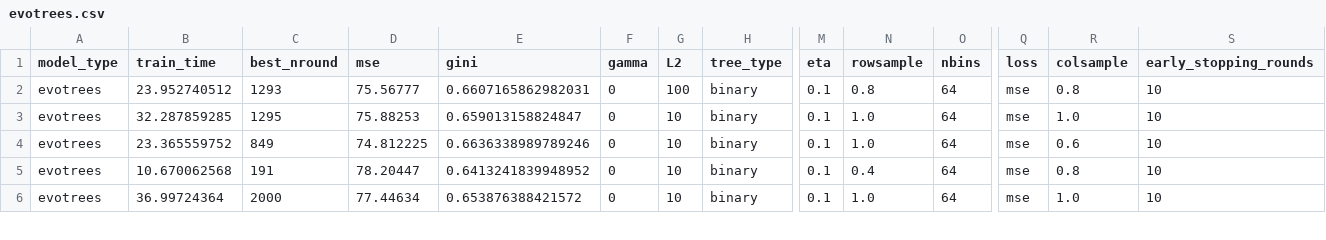
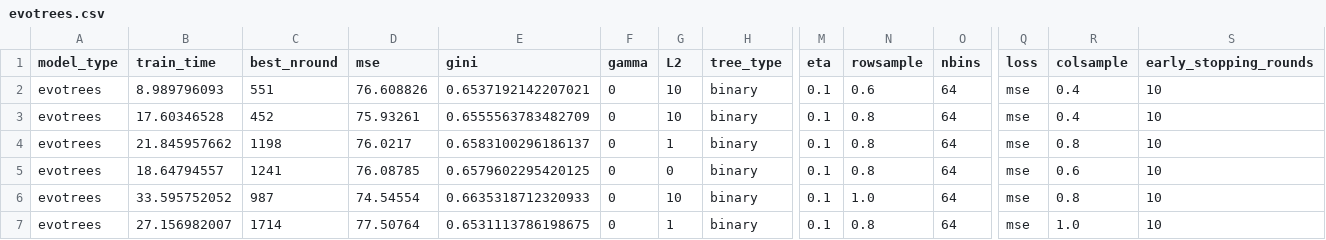
Before and after one commit to Evovest/MLBenchmarks.jl, a CSV file: results/year/raw/evotrees.csv, drawn as a sheet; only a part is shown, gaps mark what is left out; removed rows and columns are numbered as before the commit, all else as after; rows hold the shown columns only; the diff covers the shown part only; the diff names each change by its address in the sheet, - before the commit and + after, or states it on an @@ line.

```diff
--- a/results/year/raw/evotrees.csv
+++ b/results/year/raw/evotrees.csv
+row 2: evotrees | 8.989796093 | 551 | 76.608826 | 0.6537192142207021 | 0 | 10 | binary | 0.1 | 0.6 | 64 | mse | 0.4 | 10
+row 3: evotrees | 17.60346528 | 452 | 75.93261 | 0.6555563783482709 | 0 | 10 | binary | 0.1 | 0.8 | 64 | mse | 0.4 | 10
-B4 (train_time): 23.952740512
+B4 (train_time): 21.845957662
-C4 (best_nround): 1293
+C4 (best_nround): 1198
-D4 (mse): 75.56777
+D4 (mse): 76.0217
-E4 (gini): 0.6607165862982031
+E4 (gini): 0.6583100296186137
-G4 (L2): 100
+G4 (L2): 1
-B5 (train_time): 32.287859285
+B5 (train_time): 18.64794557
-C5 (best_nround): 1295
+C5 (best_nround): 1241
-D5 (mse): 75.88253
+D5 (mse): 76.08785
-E5 (gini): 0.659013158824847
+E5 (gini): 0.6579602295420125
-G5 (L2): 10
+G5 (L2): 0
-N5 (rowsample): 1.0
+N5 (rowsample): 0.8
-R5 (colsample): 1.0
+R5 (colsample): 0.6
-B6 (train_time): 23.365559752
+B6 (train_time): 33.595752052
-C6 (best_nround): 849
+C6 (best_nround): 987
-D6 (mse): 74.812225
+D6 (mse): 74.54554
-E6 (gini): 0.6636338989789246
+E6 (gini): 0.6635318712320933
-R6 (colsample): 0.6
+R6 (colsample): 0.8
-row 5: evotrees | 10.670062568 | 191 | 78.20447 | 0.6413241839948952 | 0 | 10 | binary | 0.1 | 0.4 | 64 | mse | 0.8 | 10
-B7 (train_time): 36.99724364
+B7 (train_time): 27.156982007
-C7 (best_nround): 2000
+C7 (best_nround): 1714
-D7 (mse): 77.44634
+D7 (mse): 77.50764
-E7 (gini): 0.653876388421572
+E7 (gini): 0.6531113786198675
-G7 (L2): 10
+G7 (L2): 1
-N7 (rowsample): 1.0
+N7 (rowsample): 0.8
```
Also changed, not shown: 1 added row, 2 removed rows and 54 edited cells elsewhere in this file, results/year/raw/lightgbm.csv, results/year/raw/neurotrees-gaussian.csv, 7 other files.
